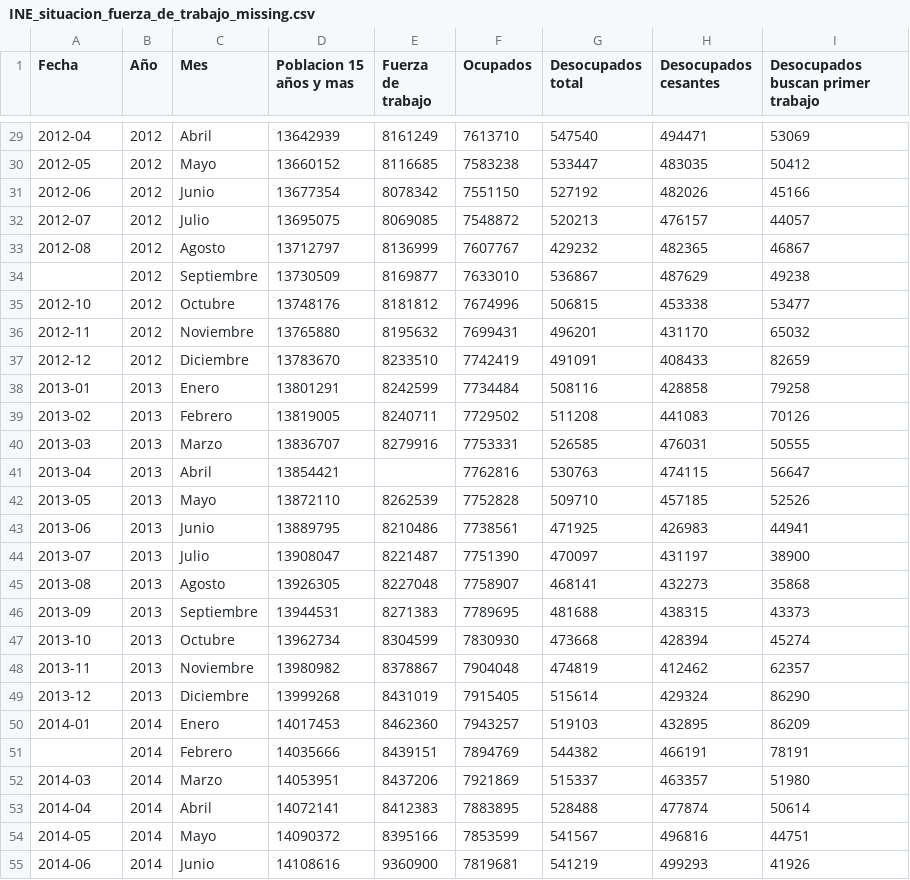
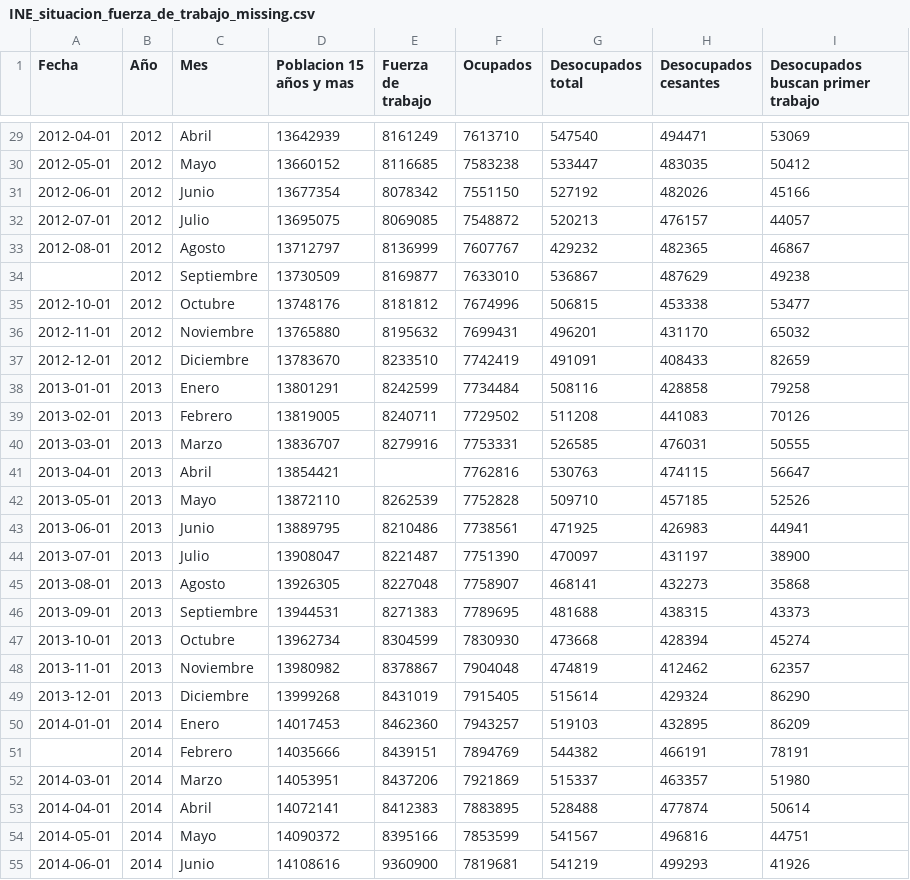
Before and after one commit to rpmunoz/topicos_ingenieria_1, a CSV file: clase_5/data/INE_situacion_fuerza_de_trabajo_missing.csv, drawn as a sheet; only a part is shown, gaps mark what is left out; the diff covers the shown part only.

```diff
--- a/clase_5/data/INE_situacion_fuerza_de_trabajo_missing.csv
+++ b/clase_5/data/INE_situacion_fuerza_de_trabajo_missing.csv
@@ -29,27 +29,27 @@ Fecha,Año,Mes,Poblacion 15 años y mas,Fuerza de trabajo,Ocupados,Desocupados t
-2012-04,2012,Abril,13642939,8161249,7613710,547540,494471,53069
-2012-05,2012,Mayo,13660152,8116685,7583238,533447,483035,50412
-2012-06,2012,Junio,13677354,8078342,7551150,527192,482026,45166
-2012-07,2012,Julio,13695075,8069085,7548872,520213,476157,44057
-2012-08,2012,Agosto,13712797,8136999,7607767,429232,482365,46867
+2012-04-01,2012,Abril,13642939,8161249,7613710,547540,494471,53069
+2012-05-01,2012,Mayo,13660152,8116685,7583238,533447,483035,50412
+2012-06-01,2012,Junio,13677354,8078342,7551150,527192,482026,45166
+2012-07-01,2012,Julio,13695075,8069085,7548872,520213,476157,44057
+2012-08-01,2012,Agosto,13712797,8136999,7607767,429232,482365,46867
 ,2012,Septiembre,13730509,8169877,7633010,536867,487629,49238
-2012-10,2012,Octubre,13748176,8181812,7674996,506815,453338,53477
-2012-11,2012,Noviembre,13765880,8195632,7699431,496201,431170,65032
-2012-12,2012,Diciembre,13783670,8233510,7742419,491091,408433,82659
-2013-01,2013,Enero,13801291,8242599,7734484,508116,428858,79258
-2013-02,2013,Febrero,13819005,8240711,7729502,511208,441083,70126
-2013-03,2013,Marzo,13836707,8279916,7753331,526585,476031,50555
-2013-04,2013,Abril,13854421,,7762816,530763,474115,56647
-2013-05,2013,Mayo,13872110,8262539,7752828,509710,457185,52526
-2013-06,2013,Junio,13889795,8210486,7738561,471925,426983,44941
-2013-07,2013,Julio,13908047,8221487,7751390,470097,431197,38900
-2013-08,2013,Agosto,13926305,8227048,7758907,468141,432273,35868
-2013-09,2013,Septiembre,13944531,8271383,7789695,481688,438315,43373
-2013-10,2013,Octubre,13962734,8304599,7830930,473668,428394,45274
-2013-11,2013,Noviembre,13980982,8378867,7904048,474819,412462,62357
-2013-12,2013,Diciembre,13999268,8431019,7915405,515614,429324,86290
-2014-01,2014,Enero,14017453,8462360,7943257,519103,432895,86209
+2012-10-01,2012,Octubre,13748176,8181812,7674996,506815,453338,53477
+2012-11-01,2012,Noviembre,13765880,8195632,7699431,496201,431170,65032
+2012-12-01,2012,Diciembre,13783670,8233510,7742419,491091,408433,82659
+2013-01-01,2013,Enero,13801291,8242599,7734484,508116,428858,79258
+2013-02-01,2013,Febrero,13819005,8240711,7729502,511208,441083,70126
+2013-03-01,2013,Marzo,13836707,8279916,7753331,526585,476031,50555
+2013-04-01,2013,Abril,13854421,,7762816,530763,474115,56647
+2013-05-01,2013,Mayo,13872110,8262539,7752828,509710,457185,52526
+2013-06-01,2013,Junio,13889795,8210486,7738561,471925,426983,44941
+2013-07-01,2013,Julio,13908047,8221487,7751390,470097,431197,38900
+2013-08-01,2013,Agosto,13926305,8227048,7758907,468141,432273,35868
+2013-09-01,2013,Septiembre,13944531,8271383,7789695,481688,438315,43373
+2013-10-01,2013,Octubre,13962734,8304599,7830930,473668,428394,45274
+2013-11-01,2013,Noviembre,13980982,8378867,7904048,474819,412462,62357
+2013-12-01,2013,Diciembre,13999268,8431019,7915405,515614,429324,86290
+2014-01-01,2014,Enero,14017453,8462360,7943257,519103,432895,86209
 ,2014,Febrero,14035666,8439151,7894769,544382,466191,78191
-2014-03,2014,Marzo,14053951,8437206,7921869,515337,463357,51980
-2014-04,2014,Abril,14072141,8412383,7883895,528488,477874,50614
-2014-05,2014,Mayo,14090372,8395166,7853599,541567,496816,44751
-2014-06,2014,Junio,14108616,9360900,7819681,541219,499293,41926
+2014-03-01,2014,Marzo,14053951,8437206,7921869,515337,463357,51980
+2014-04-01,2014,Abril,14072141,8412383,7883895,528488,477874,50614
+2014-05-01,2014,Mayo,14090372,8395166,7853599,541567,496816,44751
+2014-06-01,2014,Junio,14108616,9360900,7819681,541219,499293,41926
```
Also changed, not shown: 60 edited cells elsewhere in this file, 1 other file.
